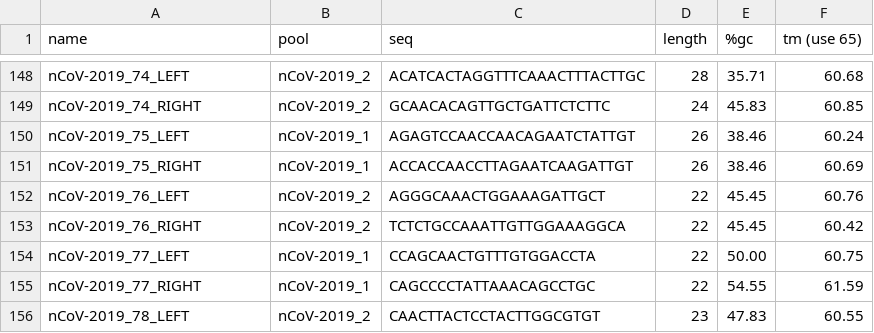
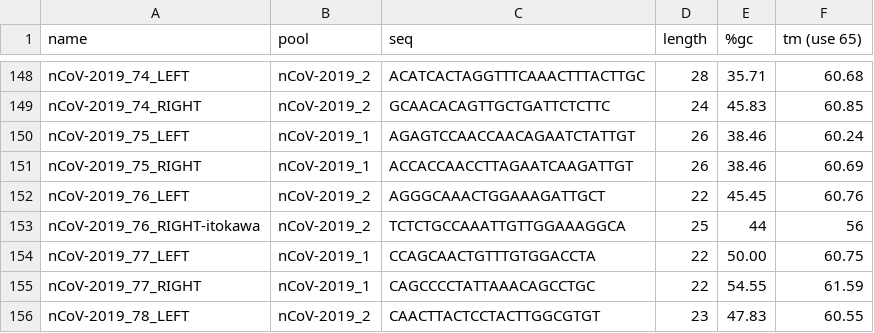
Before and after one commit to garfinjm/artic-ncov2019, a TSV file: primer_schemes/nCoV-2019/itokawa/nCoV-2019.tsv, drawn as a sheet; only a part is shown, gaps mark what is left out.

Commit message:
adjust nCoV-2019_76_RIGHT-itokawa

```diff
--- a/primer_schemes/nCoV-2019/itokawa/nCoV-2019.tsv
+++ b/primer_schemes/nCoV-2019/itokawa/nCoV-2019.tsv
@@ -152,3 +152,3 @@ nCoV-2019_75_RIGHT	nCoV-2019_1	ACCACCAACCTTAGAATCAAGATTGT	26	38.46	60.69
 nCoV-2019_76_LEFT	nCoV-2019_2	AGGGCAAACTGGAAAGATTGCT	22	45.45	60.76
-nCoV-2019_76_RIGHT	nCoV-2019_2	TCTCTGCCAAATTGTTGGAAAGGCA	22	45.45	60.42
+nCoV-2019_76_RIGHT-itokawa	nCoV-2019_2	TCTCTGCCAAATTGTTGGAAAGGCA	25	44	56
 nCoV-2019_77_LEFT	nCoV-2019_1	CCAGCAACTGTTTGTGGACCTA	22	50.00	60.75
```
